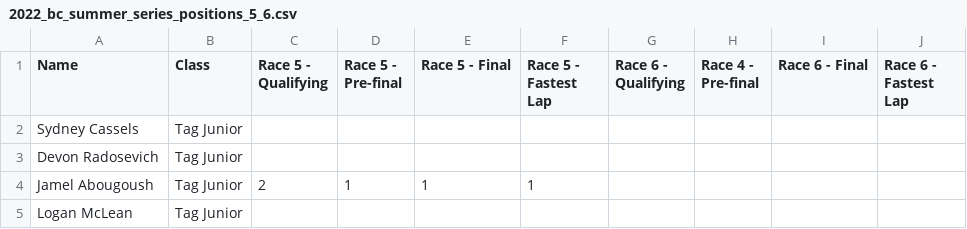
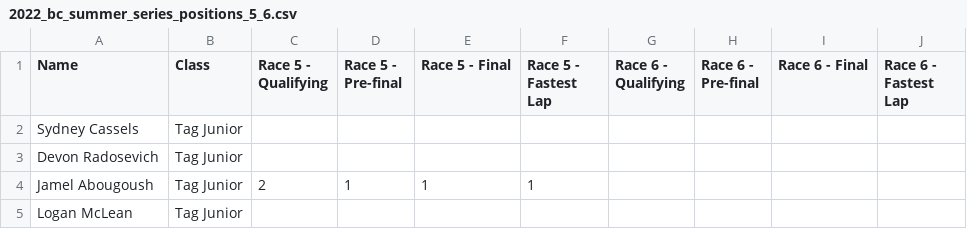
Before and after one commit to mnursey/VIKA-Website, a CSV file: 2022_bc_summer_series_positions_5_6.csv, drawn as a sheet; only a part is shown.

Commit message:
Race 4 results fix

```diff
--- a/2022_bc_summer_series_positions_5_6.csv
+++ b/2022_bc_summer_series_positions_5_6.csv
@@ -1,2 +1,2 @@
-Name,Class,Race 5 - Qualifying,Race 5 - Pre-final,Race 5 - Final,Race 5 - Fastest Lap,Race 6 - Qualifying,Race 4 - Pre-final,Race 6 - Final,Race 6 - Fastest Lap
+Name,Class,Race 5 - Qualifying,Race 5 - Pre-final,Race 5 - Final,Race 5 - Fastest Lap,Race 6 - Qualifying,Race 6 - Pre-final,Race 6 - Final,Race 6 - Fastest Lap
 Sydney Cassels,Tag Junior,,,,,,,,
```
Also changed, not shown: 1 other file.
